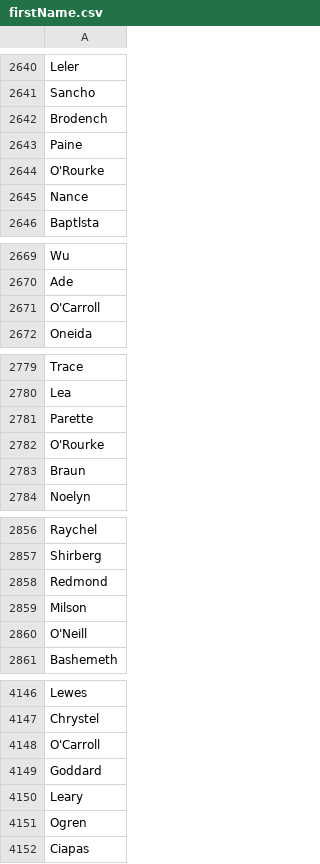
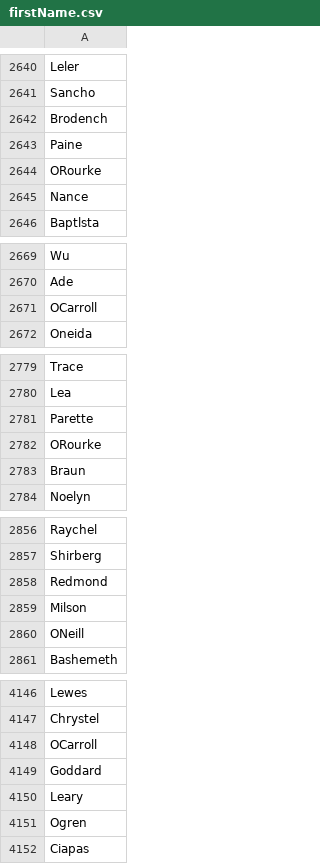
Before and after one commit to ifsgrp3/Data_Generation, a CSV file: HealthRecords/userParticulars/firstName.csv, drawn as a sheet; only a part is shown, gaps mark what is left out; the diff covers the shown part only.

```diff
--- a/HealthRecords/userParticulars/firstName.csv
+++ b/HealthRecords/userParticulars/firstName.csv
@@ -2643,3 +2643,3 @@ Brodench
 Paine
-O'Rourke
+ORourke
 Nance
@@ -2670,3 +2670,3 @@ Wu
 Ade
-O'Carroll
+OCarroll
 Oneida
@@ -2781,3 +2781,3 @@ Lea
 Parette
-O'Rourke
+ORourke
 Braun
@@ -2859,3 +2859,3 @@ Redmond
 Milson
-O'Neill
+ONeill
 Bashemeth
@@ -4147,3 +4147,3 @@ Lewes
 Chrystel
-O'Carroll
+OCarroll
 Goddard
```
Also changed, not shown: 13 edited cells elsewhere in this file, HealthRecords/userParticulars/lastName.csv.
